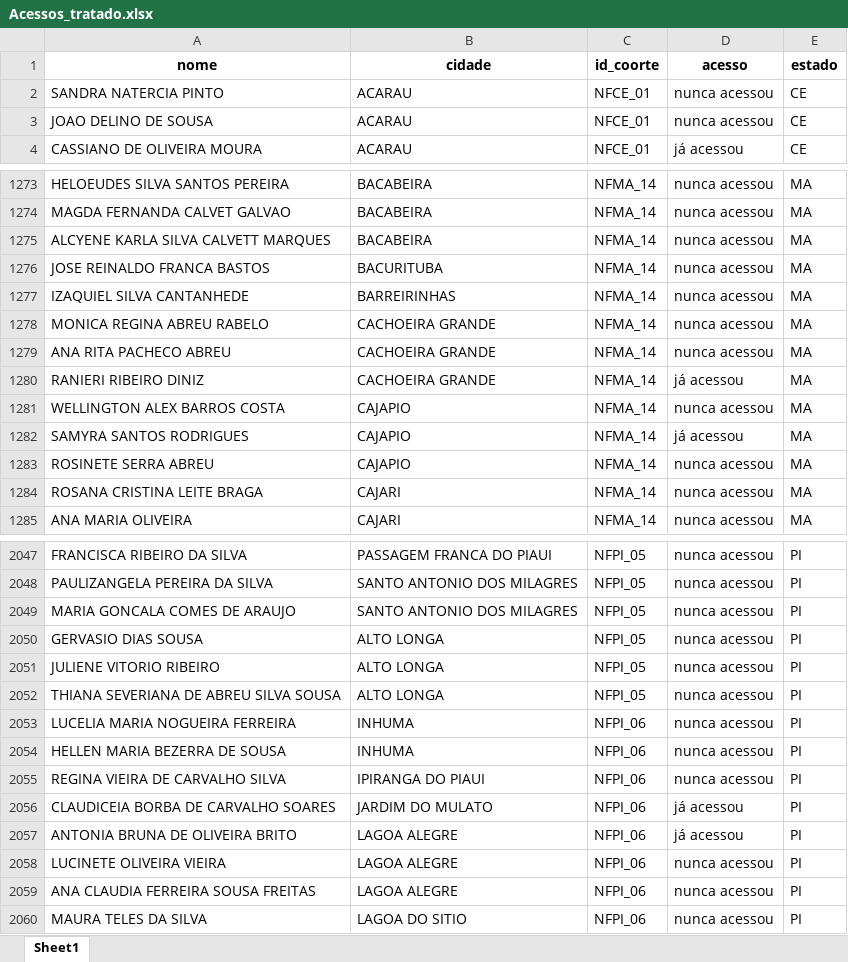
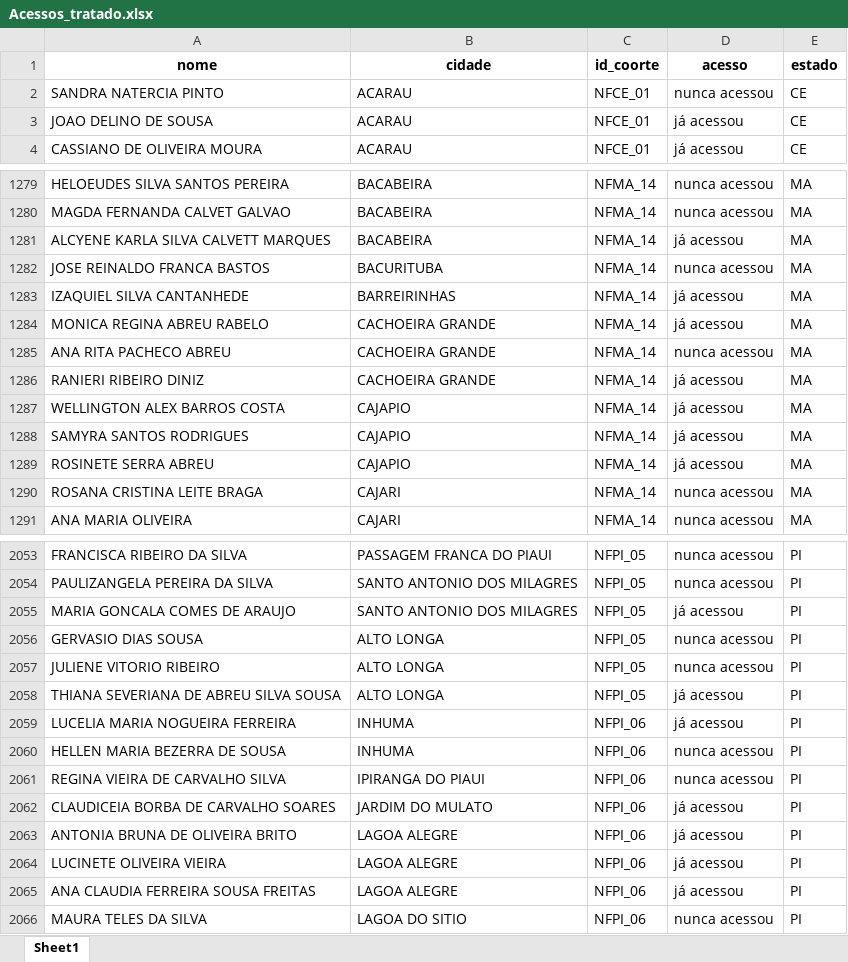
Before and after one commit to amarildorfilhoufc/eti-2025-streamlit, an Excel workbook: Acessos_tratado.xlsx, sheet Sheet1, drawn as a sheet; only a part is shown, gaps mark what is left out; values as stored, in another font and other column widths than the file's, no borders; addresses are those after the commit; the diff covers the shown part only; the diff names each change by its address in the sheet, - before the commit and + after, or states it on an @@ line.

Commit message:
Substituindo Acessos_tratado.xlsx pela versão atualizada

```diff
--- a/Acessos_tratado.xlsx (sheet Sheet1)
+++ b/Acessos_tratado.xlsx (sheet Sheet1)
-D3 (acesso): nunca acessou
+D3 (acesso): já acessou
-D1281 (acesso): nunca acessou
+D1281 (acesso): já acessou
-D1283:D1284 (acesso): nunca acessou
+D1283:D1284 (acesso): já acessou
-D1287 (acesso): nunca acessou
+D1287 (acesso): já acessou
-D1289 (acesso): nunca acessou
+D1289 (acesso): já acessou
-D2055 (acesso): nunca acessou
+D2055 (acesso): já acessou
-D2058:D2059 (acesso): nunca acessou
+D2058:D2059 (acesso): já acessou
-D2064:D2065 (acesso): nunca acessou
+D2064:D2065 (acesso): já acessou
```
Also changed, not shown: 7 added rows, 1 removed row and 116 edited cells elsewhere in this sheet.
